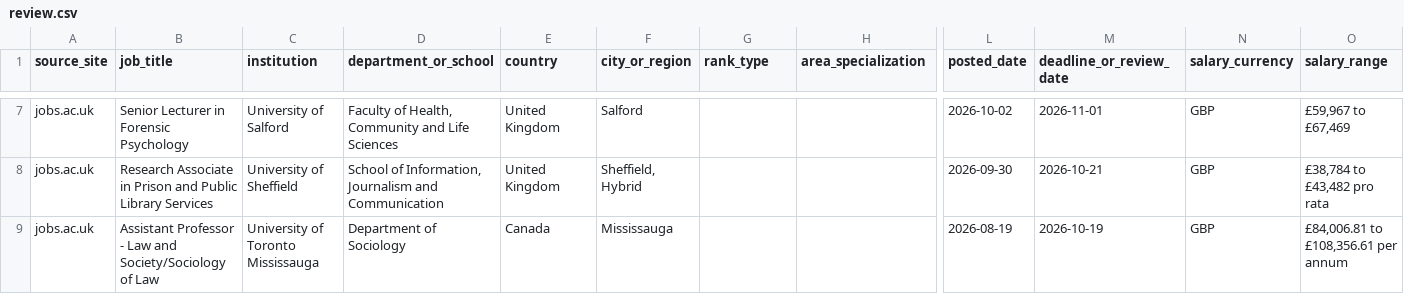
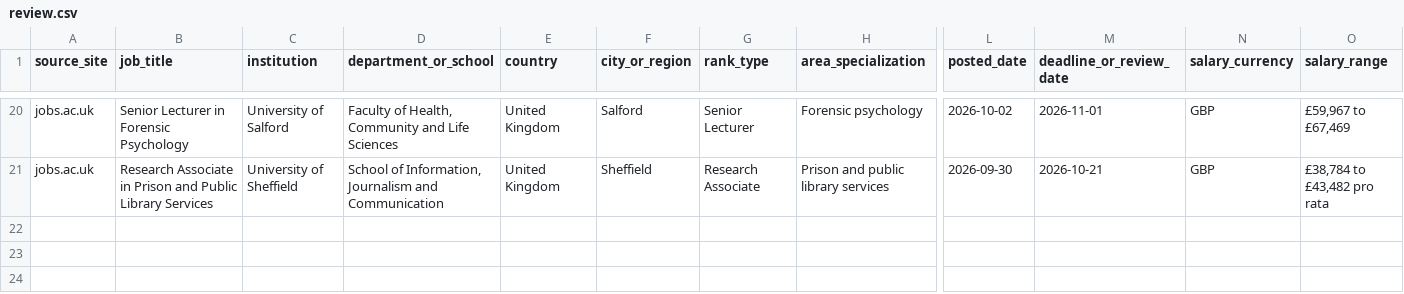
Before and after one commit to CrimConsortium-CrimRxiv/criminology-jobs, a CSV file: review.csv, drawn as a sheet; only a part is shown, gaps mark what is left out; removed rows and columns are numbered as before the commit, all else as after; rows hold the shown columns only; the diff covers the shown part only; the diff names each change by its address in the sheet, - before the commit and + after, or states it on an @@ line.

```diff
--- a/review.csv
+++ b/review.csv
-G20 (rank_type): (empty)
+G20 (rank_type): Senior Lecturer
-H20 (area_specialization): (empty)
+H20 (area_specialization): Forensic psychology
-F21 (city_or_region): Sheffield, Hybrid
+F21 (city_or_region): Sheffield
-G21 (rank_type): (empty)
+G21 (rank_type): Research Associate
-H21 (area_specialization): (empty)
+H21 (area_specialization): Prison and public library services
-row 9: jobs.ac.uk | Assistant Professor - Law and Society/Sociology of Law | University of Toronto Mississauga | Department of Sociology | Canada | Mississauga |  |  | 2026-08-19 | 2026-10-19 | GBP | £84,006.81 to £108,356.61 per annum
```
Also changed, not shown: 17 added rows, 4 removed rows and 11 edited cells elsewhere in this file, criminology_jobs.csv, 2 other files.
